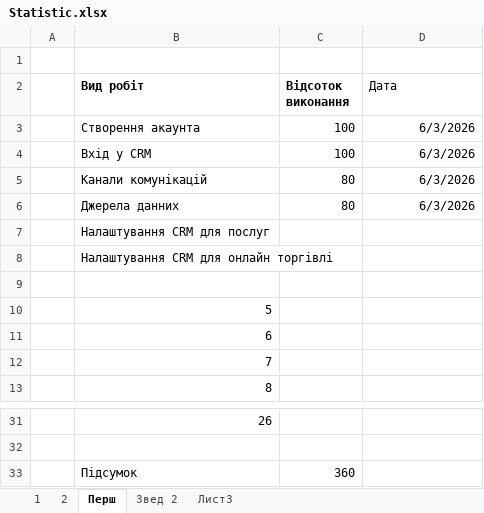
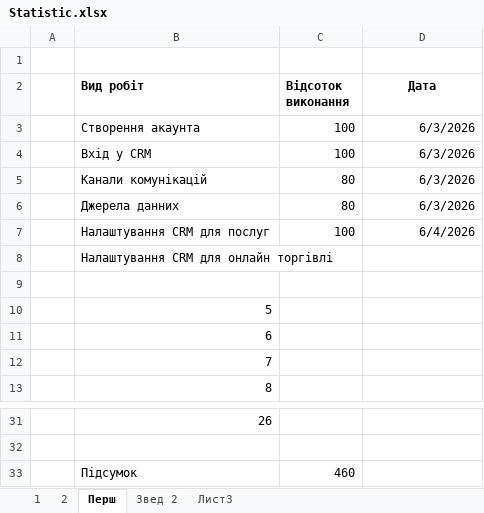
Before and after one commit to IvanSlivenko/Lessons-about-Python-for-Data-Analytics-from-IT-Proger, an Excel workbook: Statistic.xlsx, sheet Перш, drawn as a sheet; only a part is shown, gaps mark what is left out; values as stored, in another font and other column widths than the file's, no borders; the diff names each change by its address in the sheet, - before the commit and + after, or states it on an @@ line.

```diff
--- a/Statistic.xlsx (sheet Перш)
+++ b/Statistic.xlsx (sheet Перш)
@@ D2 bold: off → on, alignment: left → center @@
-C7 (Відсоток виконання): (empty)
+C7 (Відсоток виконання): 100
-D7 (Дата): (empty)
+D7 (Дата): 6/4/2026
-C33 (Відсоток виконання): 360
+C33 (Відсоток виконання): 460
```
Also changed, not shown: sheet Звед 2, charts or pictures, 3 other files.
